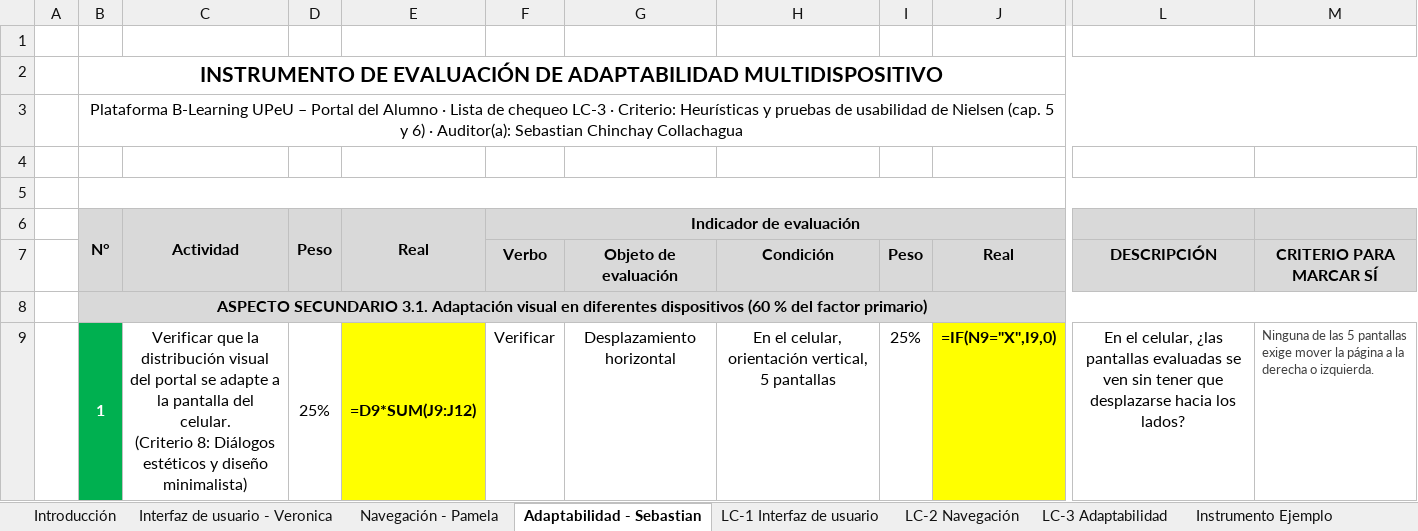
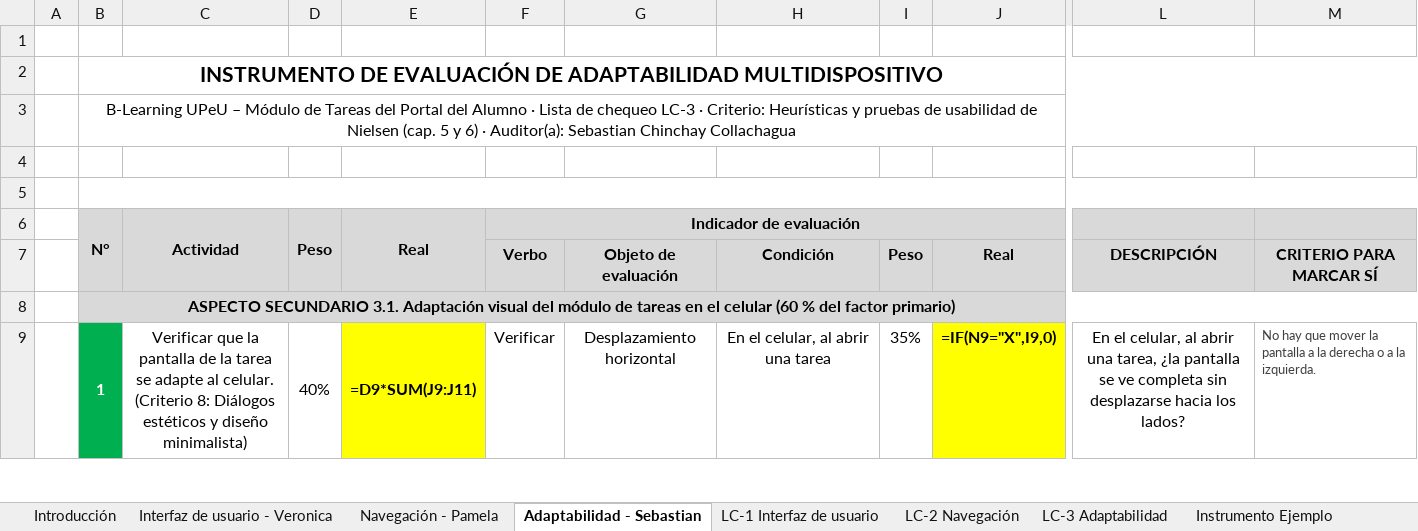
Before and after one commit to ver20/AUDITORIA, an Excel workbook: EJECUCION/Actividad de Aprendizaje 06 - Instrumento (v4 - plantilla oficial).xlsx, sheet Adaptabilidad - Sebastian, drawn as a sheet; only a part is shown, gaps mark what is left out; values as stored, in another font and other column widths than the file's, no borders; formulas without a stored value are shown as written; conditional formats not drawn; ↵ is a line break in a cell; the diff covers the shown part only; the diff names each change by its address in the sheet, - before the commit and + after, or states it on an @@ line.

```diff
--- a/EJECUCION/Actividad de Aprendizaje 06 - Instrumento (v4 - plantilla oficial).xlsx (sheet Adaptabilidad - Sebastian)
+++ b/EJECUCION/Actividad de Aprendizaje 06 - Instrumento (v4 - plantilla oficial).xlsx (sheet Adaptabilidad - Sebastian)
-B3 (N°): Plataforma B-Learning UPeU – Portal del…
+B3 (N°): B-Learning UPeU – Módulo de Tareas del Portal del…
-B8 (N°): …Adaptación visual en diferentes dispositivos (60 %…
+B8 (N°): …Adaptación visual del módulo de tareas en el celular (60 %…
-C9 (Actividad): …que la distribución visual del portal se adapte a la pantalla del celular. ↵ (Criterio…
+C9 (Actividad): …que la pantalla de la tarea se adapte al celular. ↵ (Criterio…
-D9 (Peso): 25%
+D9 (Peso): 40%
-E9 (Real): =D9*SUM(J9:J12)
+E9 (Real): =D9*SUM(J9:J11)
-H9: En el celular, orientación vertical, 5 pantallas
+H9: En el celular, al abrir una tarea
-I9: 25%
+I9: 35%
-L9: …el celular, ¿las pantallas evaluadas se ven sin tener que desplazarse hacia…
+L9: …el celular, al abrir una tarea, ¿la pantalla se ve completa sin desplazarse hacia…
-M9: Ninguna de las 5 pantallas exige mover la página a la derecha o izquierda.
+M9: No hay que mover la pantalla a la derecha o a la izquierda.
```
Also changed, not shown: 12 added rows, 20 removed rows and 18 edited cells elsewhere in this sheet, sheet Interfaz de usuario - Veronica, sheet Navegación - Pamela, sheet LC-1 Interfaz de usuario, sheet LC-2 Navegación, sheet LC-3 Adaptabilidad, EJECUCION/Auditor_1_Veronica Vergara/Actividad de aprendizaje 07 - RNC y Hallazgos - Veronica Vergara.xlsx, EJECUCION/Auditor_1_Veronica Vergara/LC-1_Interfaz_Instrumento Aplicado.xlsx, 22 other files.
